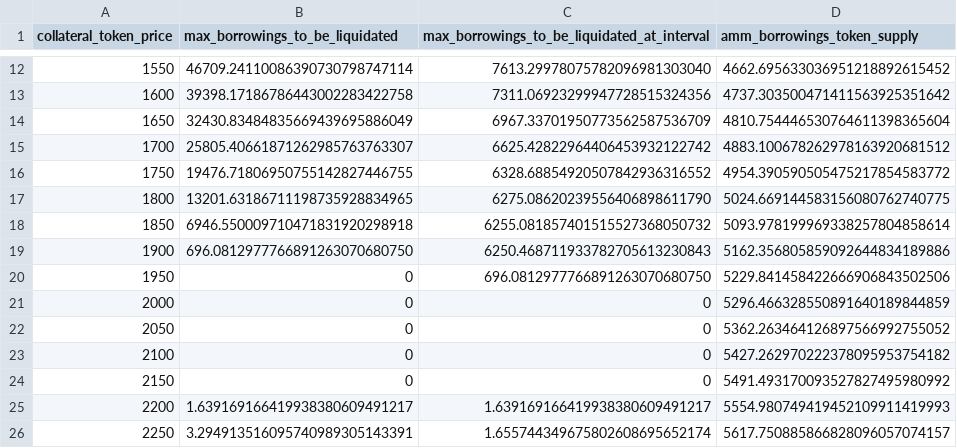
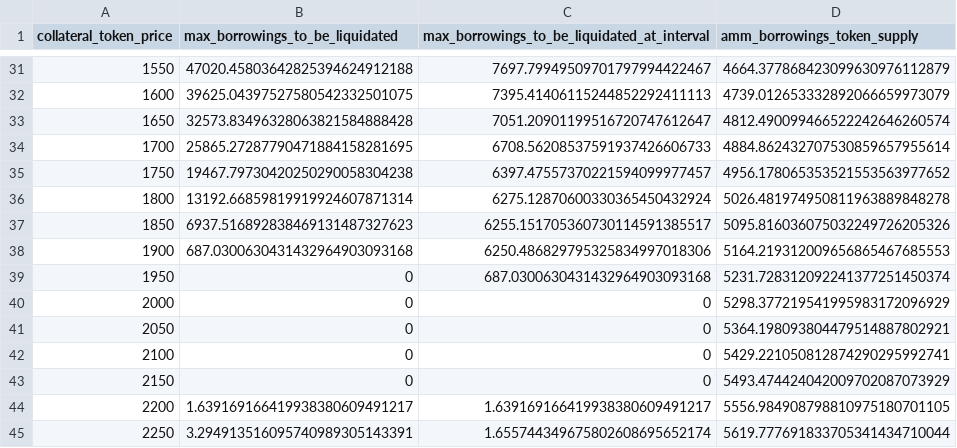
Before and after one commit to CarmineOptions/derisk-research, a CSV file: ETH-DAI.csv, drawn as a sheet; only a part is shown, gaps mark what is left out; the diff covers the shown part only.

```diff
--- a/ETH-DAI.csv
+++ b/ETH-DAI.csv
@@ -12,15 +31,15 @@ collateral_token_price,max_borrowings_to_be_liquidated,max_borrowings_to_be_liqu
-1550,46709.24110086390730798747114,7613.29978075782096981303040,4662.695633036951218892615452
-1600,39398.17186786443002283422758,7311.06923299947728515324356,4737.303500471411563925351642
-1650,32430.83484835669439695886049,6967.33701950773562587536709,4810.754446530764611398365604
-1700,25805.40661871262985763763307,6625.42822964406453932122742,4883.100678262978163920681512
-1750,19476.71806950755142827446755,6328.68854920507842936316552,4954.390590505475217854583772
-1800,13201.63186711198735928834965,6275.08620239556406898611790,5024.669144583156080762740775
-1850,6946.550009710471831920298918,6255.081857401515527368050732,5093.978199969338257804858614
-1900,696.0812977766891263070680750,6250.468711933782705613230843,5162.356805859092644834189886
-1950,0,696.0812977766891263070680750,5229.841458422666906843502506
-2000,0,0,5296.466328550891640189844859
-2050,0,0,5362.263464126897566992755052
-2100,0,0,5427.262970222378095953754182
-2150,0,0,5491.493170093527827495980992
-2200,1.639169166419938380609491217,1.639169166419938380609491217,5554.980749419452109911419993
-2250,3.294913516095740989305143391,1.655744349675802608695652174,5617.750885866828096057074157
+1550,47020.45803642825394624912188,7697.79949509701797994422467,4664.377868423099630976112879
+1600,39625.04397527580542332501075,7395.41406115244852292411113,4739.012653332892066659973079
+1650,32573.83496328063821584888428,7051.20901199516720747612647,4812.490099466522242646260574
+1700,25865.27287790471884158281695,6708.56208537591937426606733,4884.862432707530859657955614
+1750,19467.79730420250290058304238,6397.47557370221594099977457,4956.178065353521553563977652
+1800,13192.66859819919924607871314,6275.12870600330365450432924,5026.481974950811963889848278
+1850,6937.516892838469131487327623,6255.151705360730114591385517,5095.816036075032249726205326
+1900,687.0300630431432964903093168,6250.486829795325834997018306,5164.219312009656865467685553
+1950,0,687.0300630431432964903093168,5231.728312092241377251450374
+2000,0,0,5298.377219541995983172096929
+2050,0,0,5364.198093804479514887802921
+2100,0,0,5429.221050812874290295992741
+2150,0,0,5493.474424042009702087073929
+2200,1.639169166419938380609491217,1.639169166419938380609491217,5556.984908798810975180701105
+2250,3.294913516095740989305143391,1.655744349675802608695652174,5619.777691833705341434710044
```
Also changed, not shown: 19 added rows, 10 removed rows and 38 edited cells elsewhere in this file, ETH-USDC.csv, ETH-USDT.csv, 9 other files.
